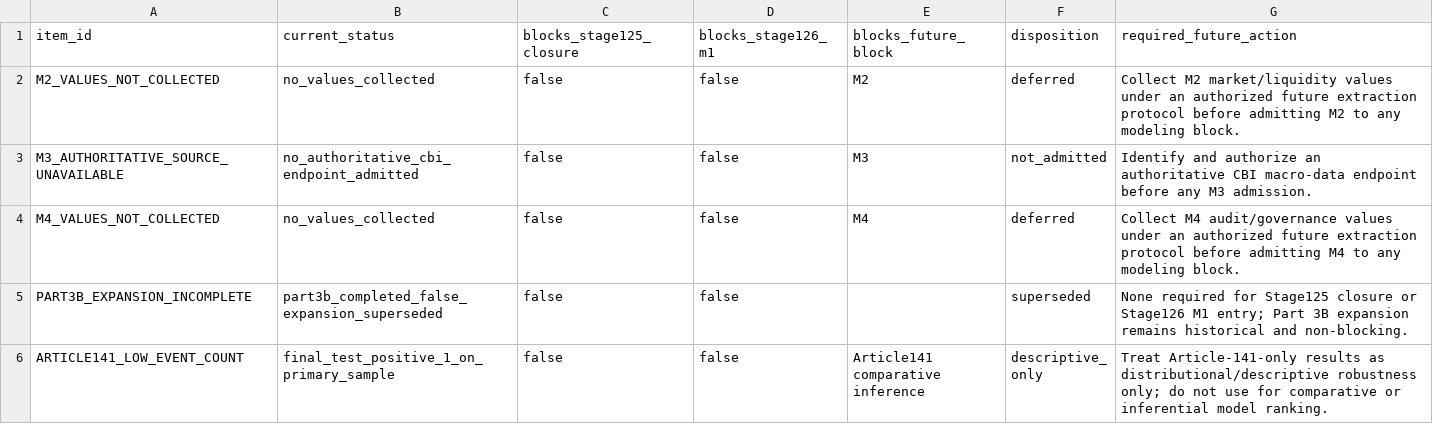
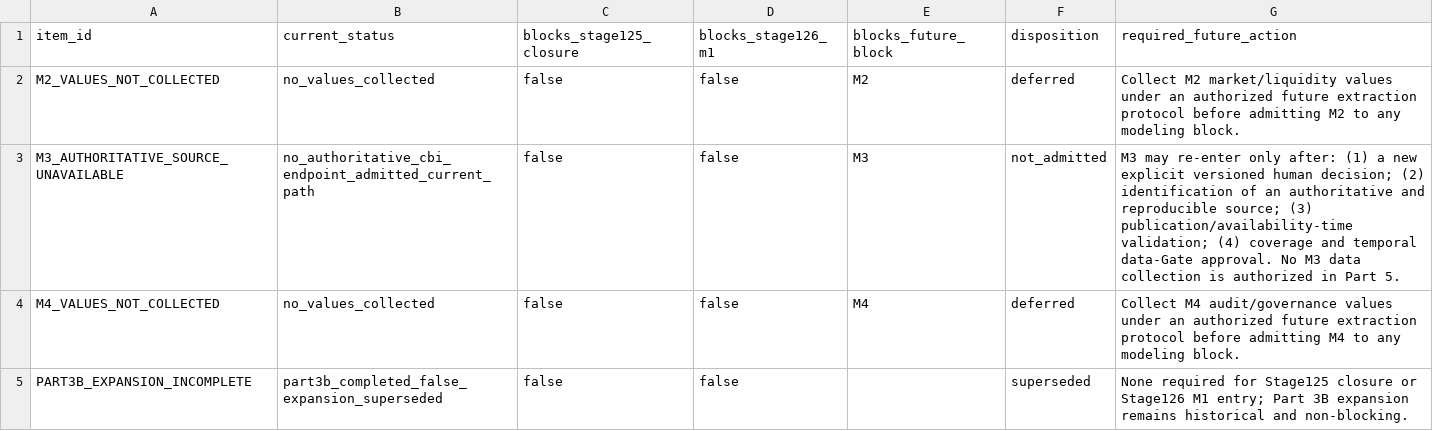
Before and after one commit to abtinasg/papermali, a CSV file: project/stage125/part5_blocker_register_stage125.csv, drawn as a sheet; only a part is shown; the shorter side is filled out with more unchanged rows.

```diff
--- a/project/stage125/part5_blocker_register_stage125.csv
+++ b/project/stage125/part5_blocker_register_stage125.csv
@@ -2,3 +2,3 @@ item_id,current_status,blocks_stage125_closure,blocks_stage126_m1,blocks_future_
 M2_VALUES_NOT_COLLECTED,no_values_collected,false,false,M2,deferred,Collect M2 market/liquidity values under an authorized future extraction protocol before admitting M2 to any modeling block.
-M3_AUTHORITATIVE_SOURCE_UNAVAILABLE,no_authoritative_cbi_endpoint_admitted,false,false,M3,not_admitted,Identify and authorize an authoritative CBI macro-data endpoint before any M3 admission.
+M3_AUTHORITATIVE_SOURCE_UNAVAILABLE,no_authoritative_cbi_endpoint_admitted_current_path,false,false,M3,not_admitted,M3 may re-enter only after: (1) a new explicit versioned human decision; (2) identification of an authoritative and reproducible source; (3) publication/availability-time validation; (4) coverage and temporal data-Gate approval. No M3 data collection is authorized in Part 5.
 M4_VALUES_NOT_COLLECTED,no_values_collected,false,false,M4,deferred,Collect M4 audit/governance values under an authorized future extraction protocol before admitting M4 to any modeling block.
```
Also changed, not shown: project/stage125/part5_artifact_integrity_manifest_stage125.csv, project/stage125/part5_keep_drop_decisions_stage125.csv, 5 other files.
